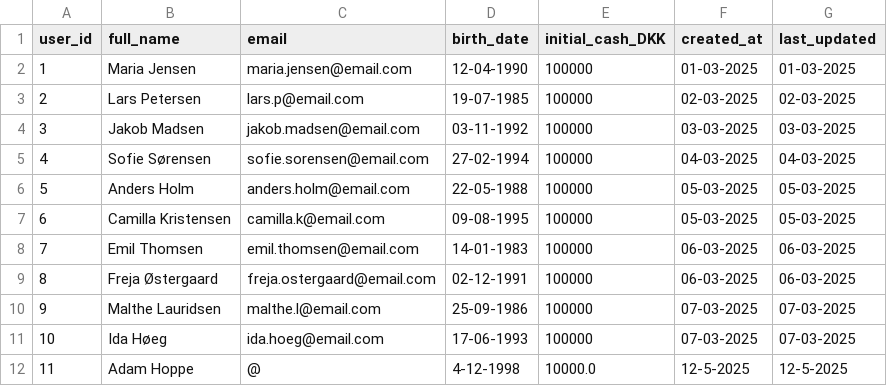
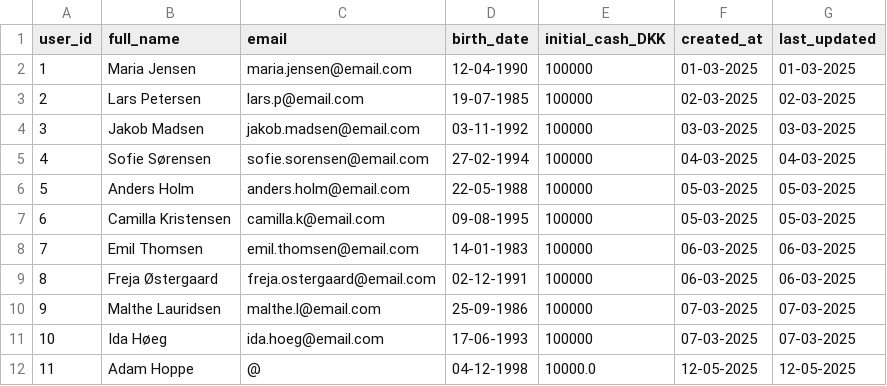
Before and after one commit to Niinyah/InvesteringsKlubben, a CSV file: out/production/InvesteringsKlubben/Data/users.csv, drawn as a sheet.

```diff
--- a/out/production/InvesteringsKlubben/Data/users.csv
+++ b/out/production/InvesteringsKlubben/Data/users.csv
@@ -11,2 +11,2 @@ user_id;full_name;email;birth_date;initial_cash_DKK;created_at;last_updated
 10;Ida Høeg;ida.hoeg@email.com;17-06-1993;100000;07-03-2025;07-03-2025
-11;Adam Hoppe;@;4-12-1998;10000.0;12-5-2025;12-5-2025
+11;Adam Hoppe;@;04-12-1998;10000.0;12-05-2025;12-05-2025
```
Also changed, not shown: 3 other files.
